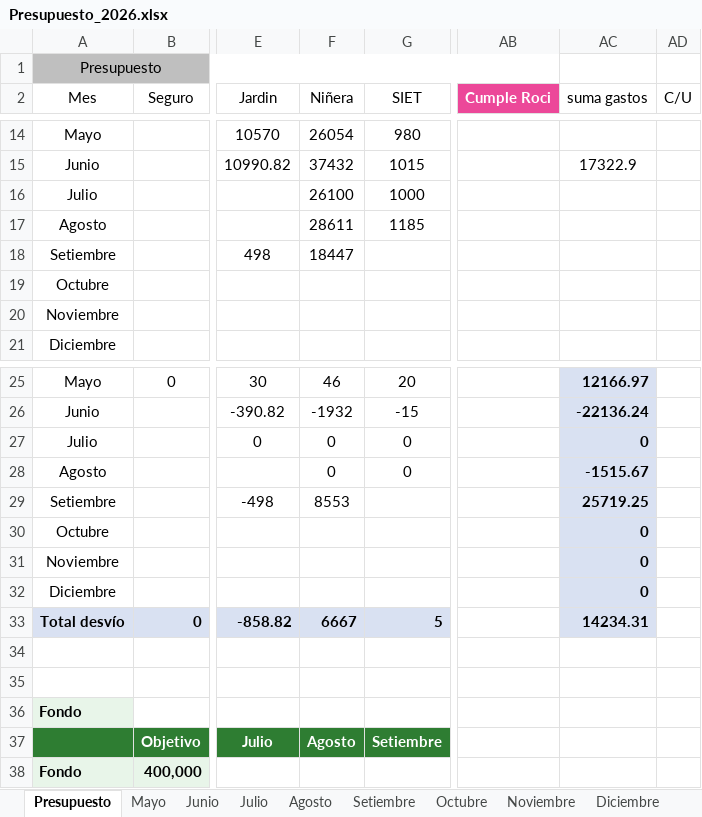
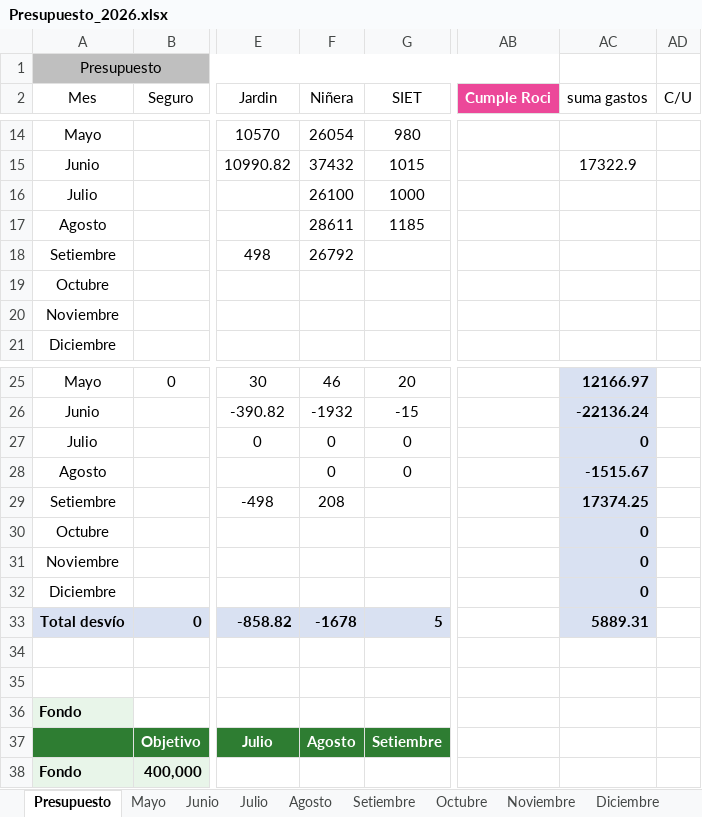
Before and after one commit to PersonalCasa/Presupuesto, an Excel workbook: Presupuesto_2026.xlsx, sheet Presupuesto, drawn as a sheet; only a part is shown, gaps mark what is left out; values as stored, in another font and other column widths than the file's, no borders; conditional formats not drawn; the diff names each change by its address in the sheet, - before the commit and + after, or states it on an @@ line.

Commit message:
Add files via upload

```diff
--- a/Presupuesto_2026.xlsx (sheet Presupuesto)
+++ b/Presupuesto_2026.xlsx (sheet Presupuesto)
-F18 (Niñera): 18447
+F18 (Niñera): 26792
-F29 (Niñera): 8553
+F29 (Niñera): 208
-AC29 (suma gastos): 25719.25
+AC29 (suma gastos): 17374.25
-F33 (Niñera): 6667
+F33 (Niñera): -1678
-AC33 (suma gastos): 14234.31
+AC33 (suma gastos): 5889.31
```
Also changed, not shown: sheet Setiembre.
